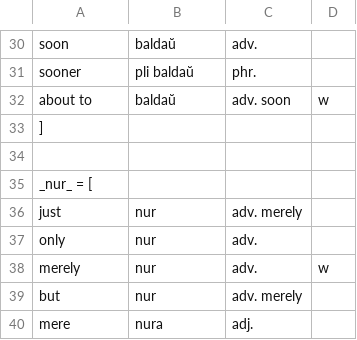
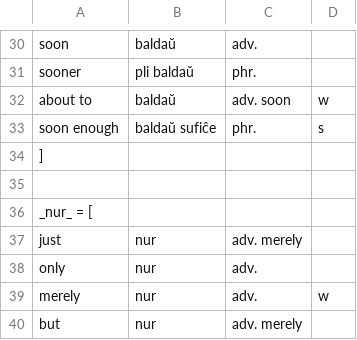
Before and after one commit to kingrpaul/eo-glossary, a TSV file: _special_adverbs.tsv, drawn as a sheet; only a part is shown, gaps mark what is left out; the shorter side is filled out with more unchanged rows; the diff names each change by its address in the sheet, - before the commit and + after, or states it on an @@ line.

```diff
--- a/_special_adverbs.tsv
+++ b/_special_adverbs.tsv
+row 33: soon enough | baldaŭ sufiĉe | phr. | s
```
Also changed, not shown: _root_sort.tsv, affix-words.tsv, 2 other files.
